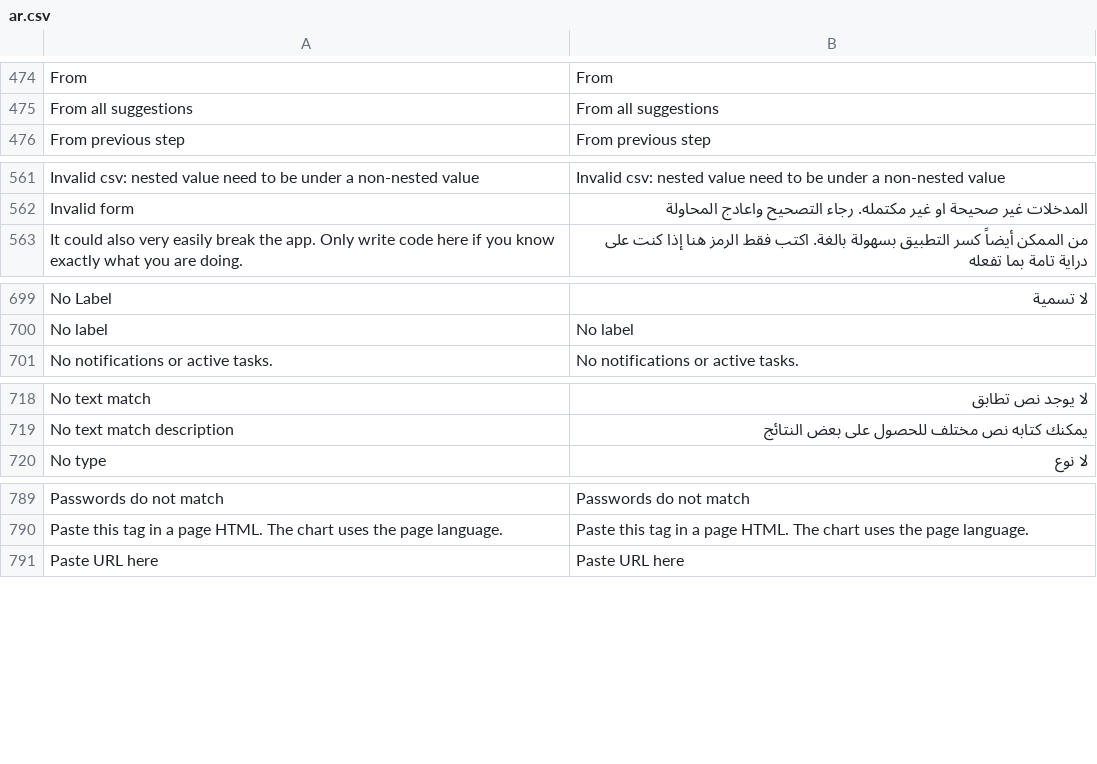
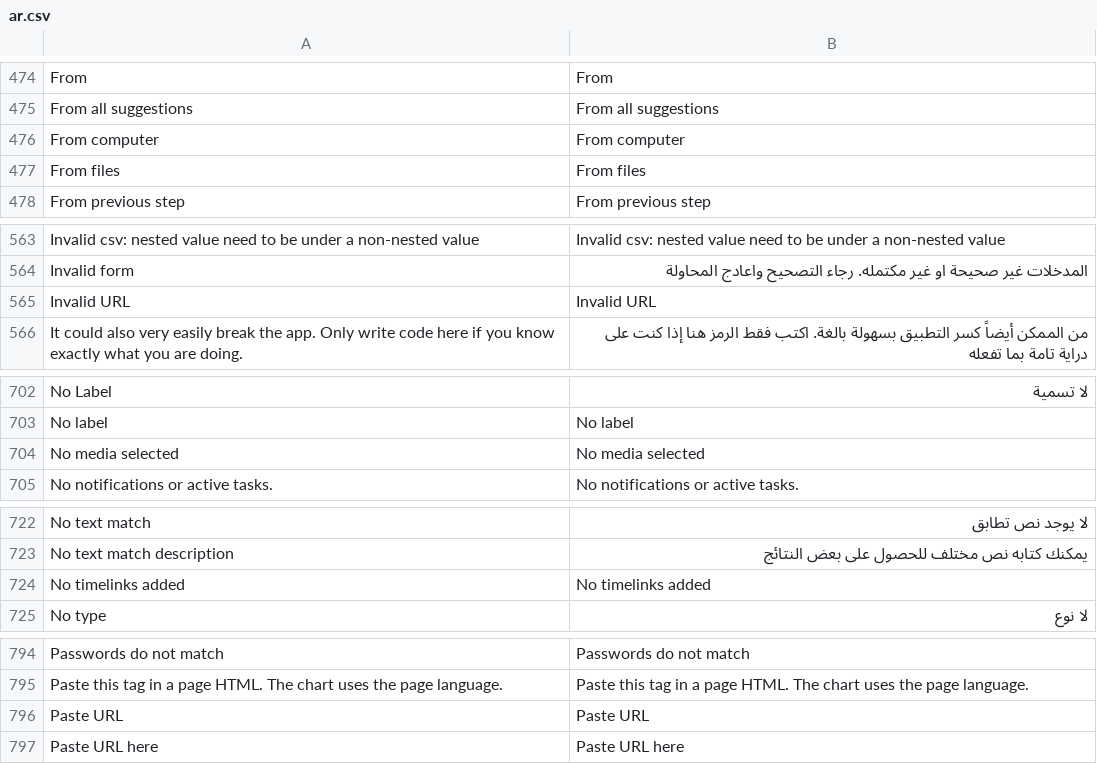
Before and after one commit to huridocs/uwazi, a CSV file: contents/ui-translations/ar.csv, drawn as a sheet; only a part is shown, gaps mark what is left out; the diff covers the shown part only; the diff names each change by its address in the sheet, - before the commit and + after, or states it on an @@ line.

Commit message:
eslint, types, and translations fixes

```diff
--- a/contents/ui-translations/ar.csv
+++ b/contents/ui-translations/ar.csv
+row 476: From computer | From computer
+row 477: From files | From files
+row 565: Invalid URL | Invalid URL
+row 704: No media selected | No media selected
+row 724: No timelinks added | No timelinks added
+row 796: Paste URL | Paste URL
```
Also changed, not shown: 1 added row elsewhere in this file, contents/ui-translations/el.csv, contents/ui-translations/en.csv, 10 other files.
